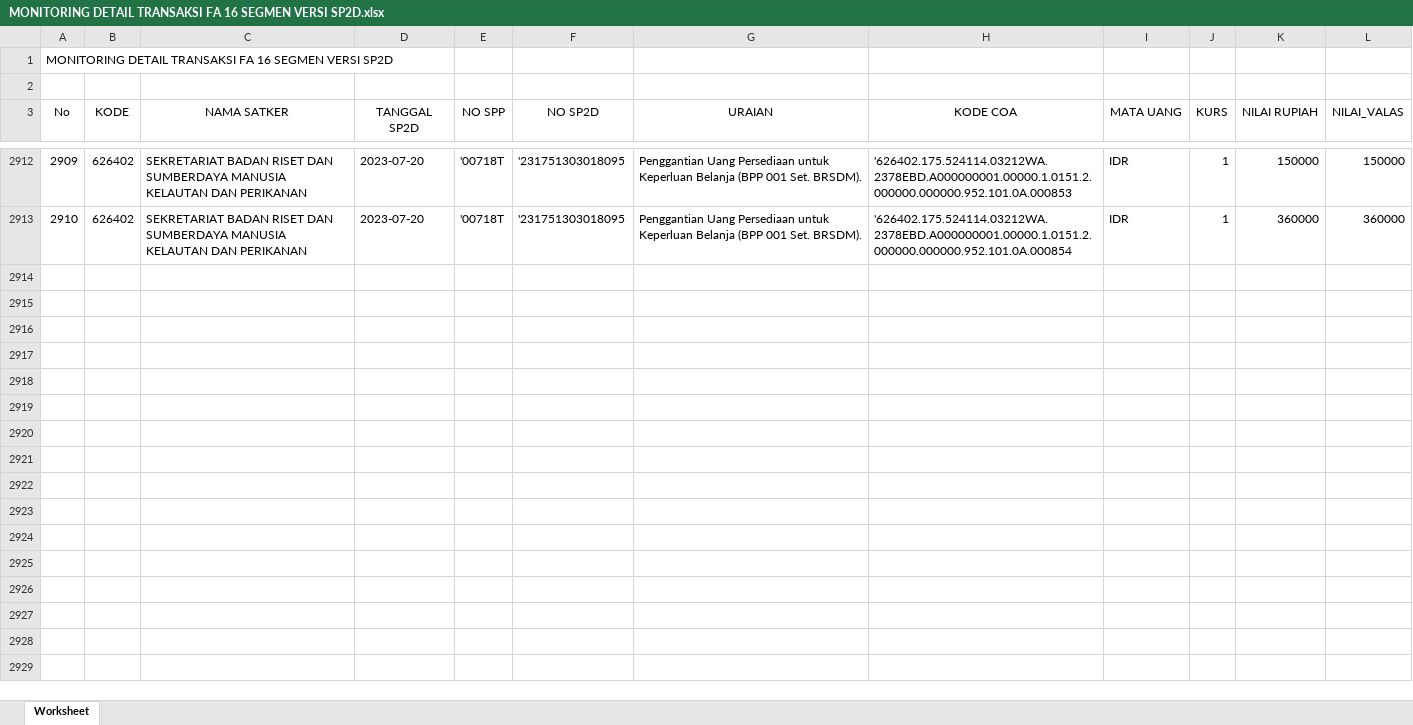
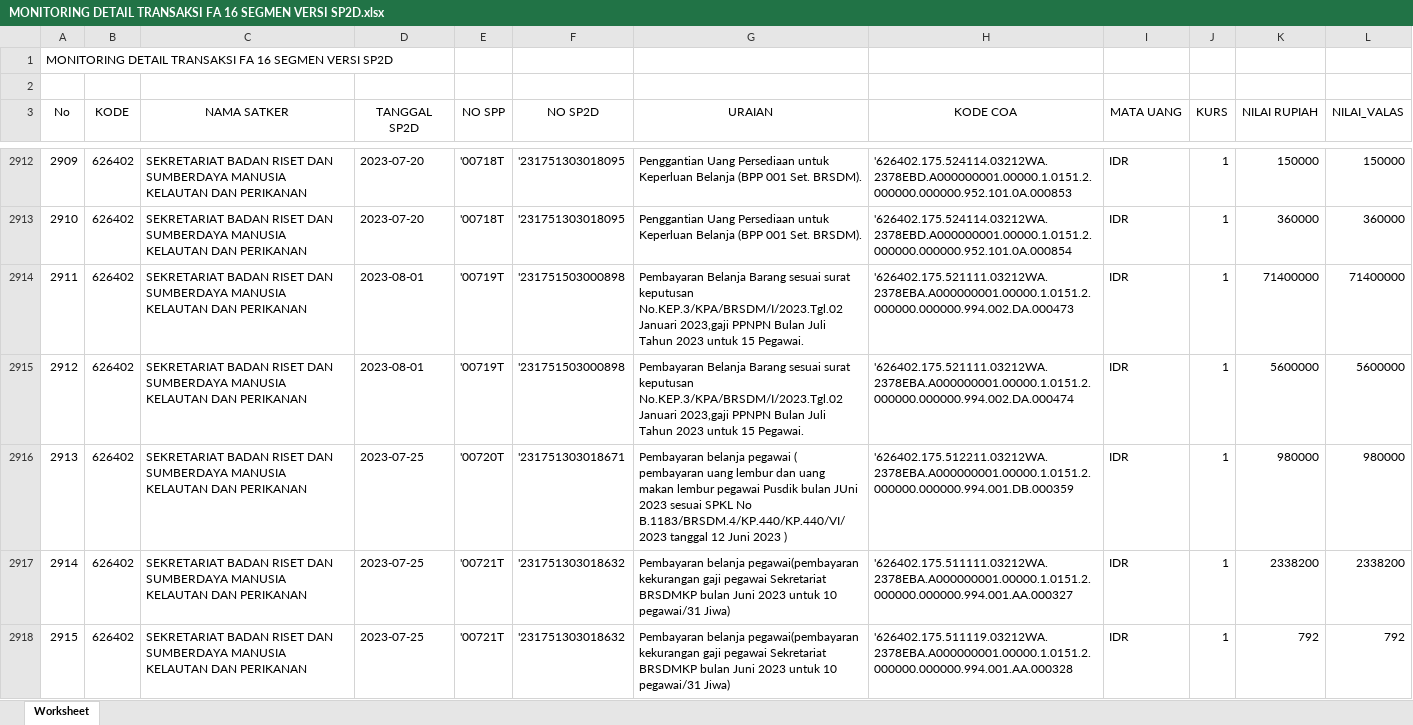
Before and after one commit to edimistiono/TA.2023, an Excel workbook: Database/MONITORING DETAIL TRANSAKSI FA 16 SEGMEN VERSI SP2D.xlsx, sheet Worksheet, drawn as a sheet; only a part is shown, gaps mark what is left out; values as stored, in another font and other column widths than the file's, no borders; the diff covers the shown part only; the diff names each change by its address in the sheet, - before the commit and + after, or states it on an @@ line.

```diff
--- a/Database/MONITORING DETAIL TRANSAKSI FA 16 SEGMEN VERSI SP2D.xlsx (sheet Worksheet)
+++ b/Database/MONITORING DETAIL TRANSAKSI FA 16 SEGMEN VERSI SP2D.xlsx (sheet Worksheet)
+row 2914: 2911 | 626402 | SEKRETARIAT BADAN RISET DAN SUMBERDAYA MANUSIA KELAUTAN DAN PERIKANAN | 2023-08-01 | '00719T | '231751503000898 | Pembayaran Belanja Barang sesuai surat keputusan No.KEP.3/KPA/BRSDM/I/2023.Tgl.02 Januari 2023,gaji PPNPN Bulan Juli Tahun 2023 untuk 15 Pegawai. | '626402.175.521111.03212WA.2378EBA.A000000001.00000.1.0151.2.000000.000000.994.002.DA.000473 | IDR | 1 | 71400000 | 71400000
+row 2915: 2912 | 626402 | SEKRETARIAT BADAN RISET DAN SUMBERDAYA MANUSIA KELAUTAN DAN PERIKANAN | 2023-08-01 | '00719T | '231751503000898 | Pembayaran Belanja Barang sesuai surat keputusan No.KEP.3/KPA/BRSDM/I/2023.Tgl.02 Januari 2023,gaji PPNPN Bulan Juli Tahun 2023 untuk 15 Pegawai. | '626402.175.521111.03212WA.2378EBA.A000000001.00000.1.0151.2.000000.000000.994.002.DA.000474 | IDR | 1 | 5600000 | 5600000
+row 2916: 2913 | 626402 | SEKRETARIAT BADAN RISET DAN SUMBERDAYA MANUSIA KELAUTAN DAN PERIKANAN | 2023-07-25 | '00720T | '231751303018671 | Pembayaran belanja pegawai ( pembayaran uang lembur dan uang makan lembur pegawai Pusdik bulan JUni 2023 sesuai SPKL No B.1183/BRSDM.4/KP.440/KP.440/VI/2023 tanggal 12 Juni 2023 ) | '626402.175.512211.03212WA.2378EBA.A000000001.00000.1.0151.2.000000.000000.994.001.DB.000359 | IDR | 1 | 980000 | 980000
+row 2917: 2914 | 626402 | SEKRETARIAT BADAN RISET DAN SUMBERDAYA MANUSIA KELAUTAN DAN PERIKANAN | 2023-07-25 | '00721T | '231751303018632 | Pembayaran belanja pegawai(pembayaran kekurangan gaji pegawai Sekretariat BRSDMKP bulan Juni 2023 untuk 10 pegawai/31 Jiwa) | '626402.175.511111.03212WA.2378EBA.A000000001.00000.1.0151.2.000000.000000.994.001.AA.000327 | IDR | 1 | 2338200 | 2338200
+row 2918: 2915 | 626402 | SEKRETARIAT BADAN RISET DAN SUMBERDAYA MANUSIA KELAUTAN DAN PERIKANAN | 2023-07-25 | '00721T | '231751303018632 | Pembayaran belanja pegawai(pembayaran kekurangan gaji pegawai Sekretariat BRSDMKP bulan Juni 2023 untuk 10 pegawai/31 Jiwa) | '626402.175.511119.03212WA.2378EBA.A000000001.00000.1.0151.2.000000.000000.994.001.AA.000328 | IDR | 1 | 792 | 792
```
Also changed, not shown: 20 added rows elsewhere in this sheet, Database/Akrual.xlsx, Database/SP2D.xlsx, 1 other file.
